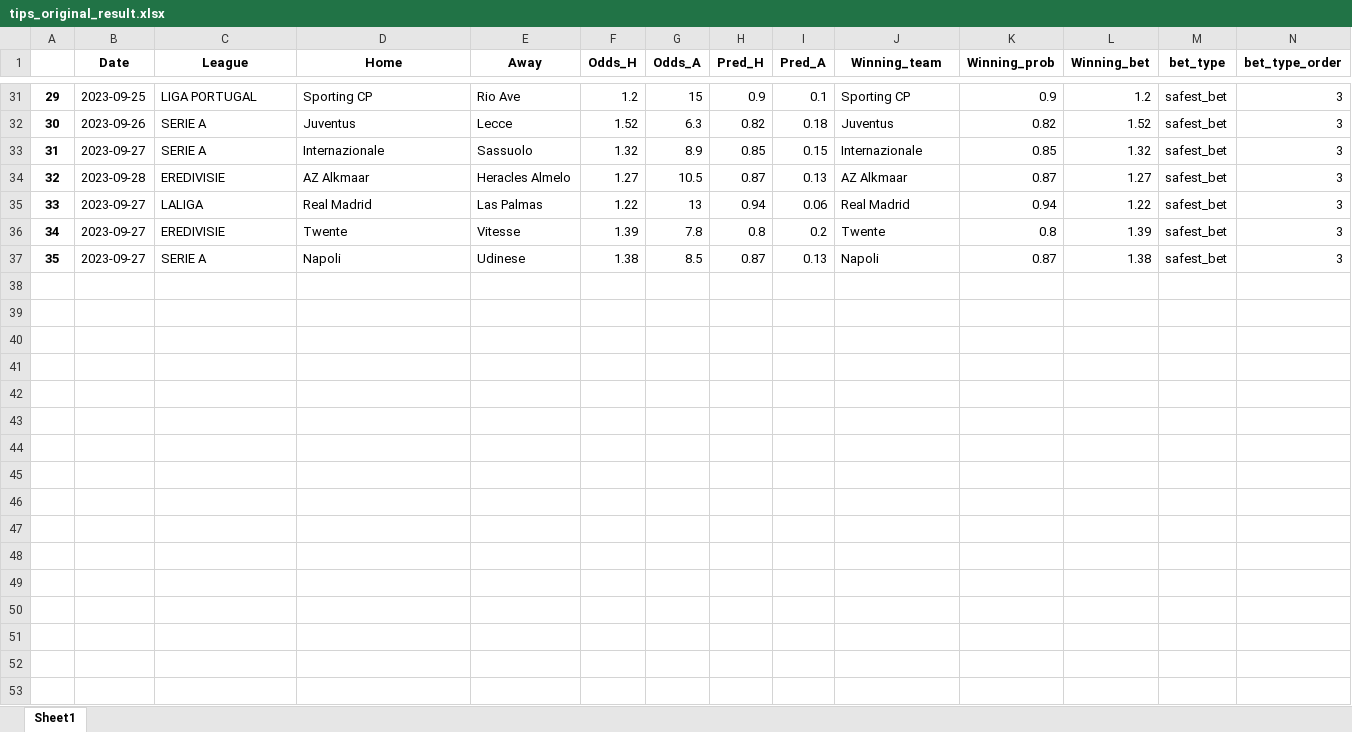
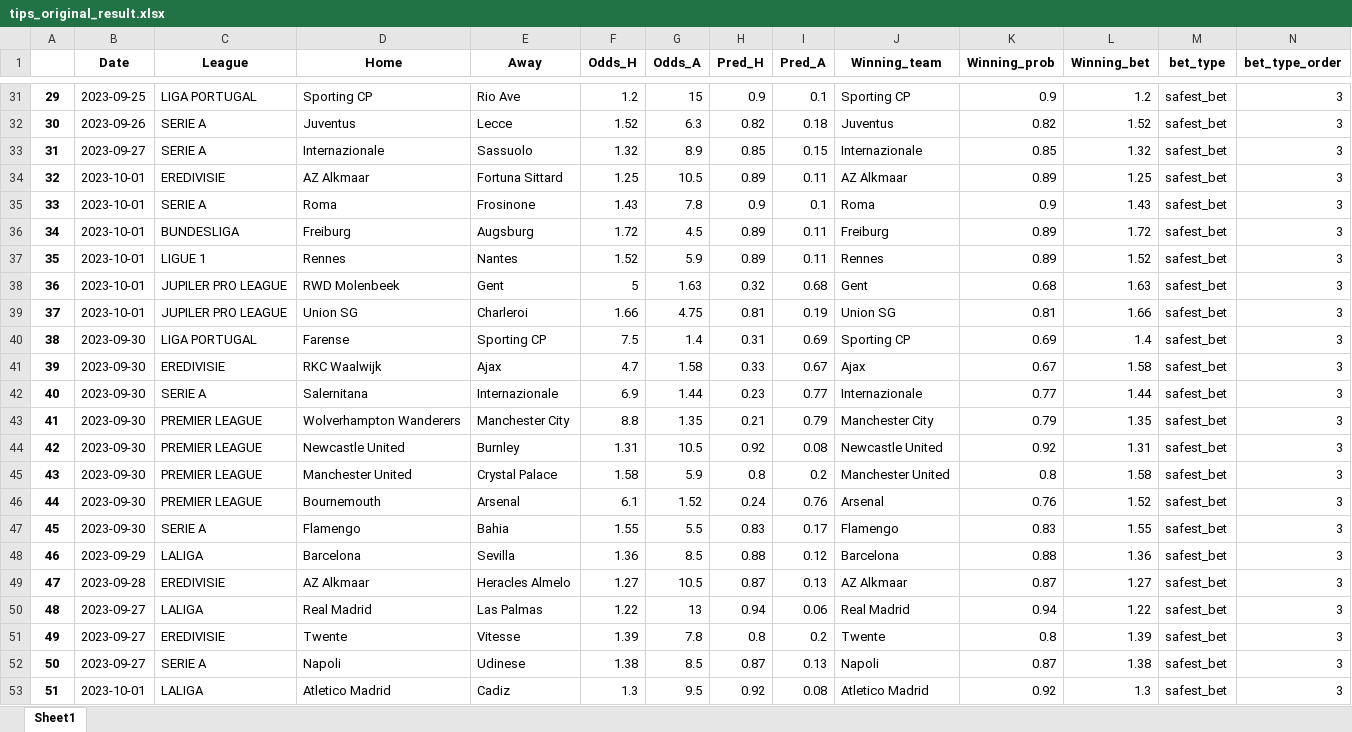
Before and after one commit to alanhassan/soccerprediction, an Excel workbook: tips_original_result.xlsx, sheet Sheet1, drawn as a sheet; only a part is shown, gaps mark what is left out; values as stored, in another font and other column widths than the file's, no borders; addresses are those after the commit; rows hold the shown columns only; the diff names each change by its address in the sheet, - before the commit and + after, or states it on an @@ line.

Commit message:
your commit message

```diff
--- a/tips_original_result.xlsx (sheet Sheet1)
+++ b/tips_original_result.xlsx (sheet Sheet1)
+row 34: 32 | 2023-10-01 | EREDIVISIE | AZ Alkmaar | Fortuna Sittard | 1.25 | 10.5 | 0.89 | 0.11 | AZ Alkmaar | 0.89 | 1.25 | safest_bet | 3
+row 35: 33 | 2023-10-01 | SERIE A | Roma | Frosinone | 1.43 | 7.8 | 0.9 | 0.1 | Roma | 0.9 | 1.43 | safest_bet | 3
+row 36: 34 | 2023-10-01 | BUNDESLIGA | Freiburg | Augsburg | 1.72 | 4.5 | 0.89 | 0.11 | Freiburg | 0.89 | 1.72 | safest_bet | 3
+row 37: 35 | 2023-10-01 | LIGUE 1 | Rennes | Nantes | 1.52 | 5.9 | 0.89 | 0.11 | Rennes | 0.89 | 1.52 | safest_bet | 3
+row 38: 36 | 2023-10-01 | JUPILER PRO LEAGUE | RWD Molenbeek | Gent | 5 | 1.63 | 0.32 | 0.68 | Gent | 0.68 | 1.63 | safest_bet | 3
+row 39: 37 | 2023-10-01 | JUPILER PRO LEAGUE | Union SG | Charleroi | 1.66 | 4.75 | 0.81 | 0.19 | Union SG | 0.81 | 1.66 | safest_bet | 3
+row 40: 38 | 2023-09-30 | LIGA PORTUGAL | Farense | Sporting CP | 7.5 | 1.4 | 0.31 | 0.69 | Sporting CP | 0.69 | 1.4 | safest_bet | 3
+row 41: 39 | 2023-09-30 | EREDIVISIE | RKC Waalwijk | Ajax | 4.7 | 1.58 | 0.33 | 0.67 | Ajax | 0.67 | 1.58 | safest_bet | 3
+row 42: 40 | 2023-09-30 | SERIE A | Salernitana | Internazionale | 6.9 | 1.44 | 0.23 | 0.77 | Internazionale | 0.77 | 1.44 | safest_bet | 3
+row 43: 41 | 2023-09-30 | PREMIER LEAGUE | Wolverhampton Wanderers | Manchester City | 8.8 | 1.35 | 0.21 | 0.79 | Manchester City | 0.79 | 1.35 | safest_bet | 3
+row 44: 42 | 2023-09-30 | PREMIER LEAGUE | Newcastle United | Burnley | 1.31 | 10.5 | 0.92 | 0.08 | Newcastle United | 0.92 | 1.31 | safest_bet | 3
+row 45: 43 | 2023-09-30 | PREMIER LEAGUE | Manchester United | Crystal Palace | 1.58 | 5.9 | 0.8 | 0.2 | Manchester United | 0.8 | 1.58 | safest_bet | 3
+row 46: 44 | 2023-09-30 | PREMIER LEAGUE | Bournemouth | Arsenal | 6.1 | 1.52 | 0.24 | 0.76 | Arsenal | 0.76 | 1.52 | safest_bet | 3
+row 47: 45 | 2023-09-30 | SERIE A | Flamengo | Bahia | 1.55 | 5.5 | 0.83 | 0.17 | Flamengo | 0.83 | 1.55 | safest_bet | 3
+row 48: 46 | 2023-09-29 | LALIGA | Barcelona | Sevilla | 1.36 | 8.5 | 0.88 | 0.12 | Barcelona | 0.88 | 1.36 | safest_bet | 3
@@ column A renumbered between rows 49 and 52 @@
+row 53: 51 | 2023-10-01 | LALIGA | Atletico Madrid | Cadiz | 1.3 | 9.5 | 0.92 | 0.08 | Atletico Madrid | 0.92 | 1.3 | safest_bet | 3
```
